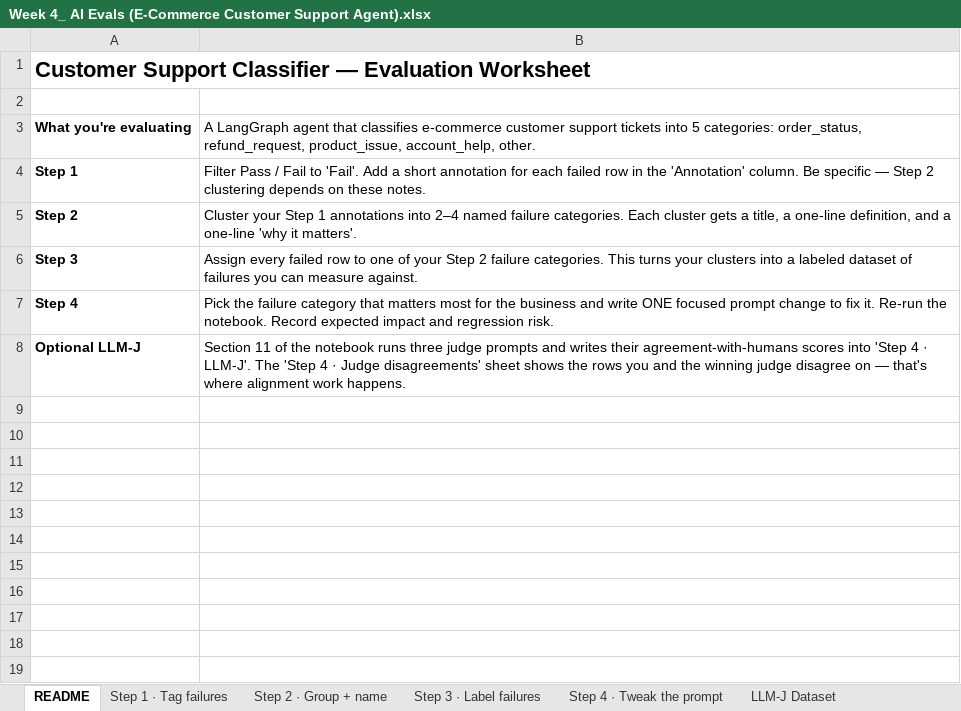
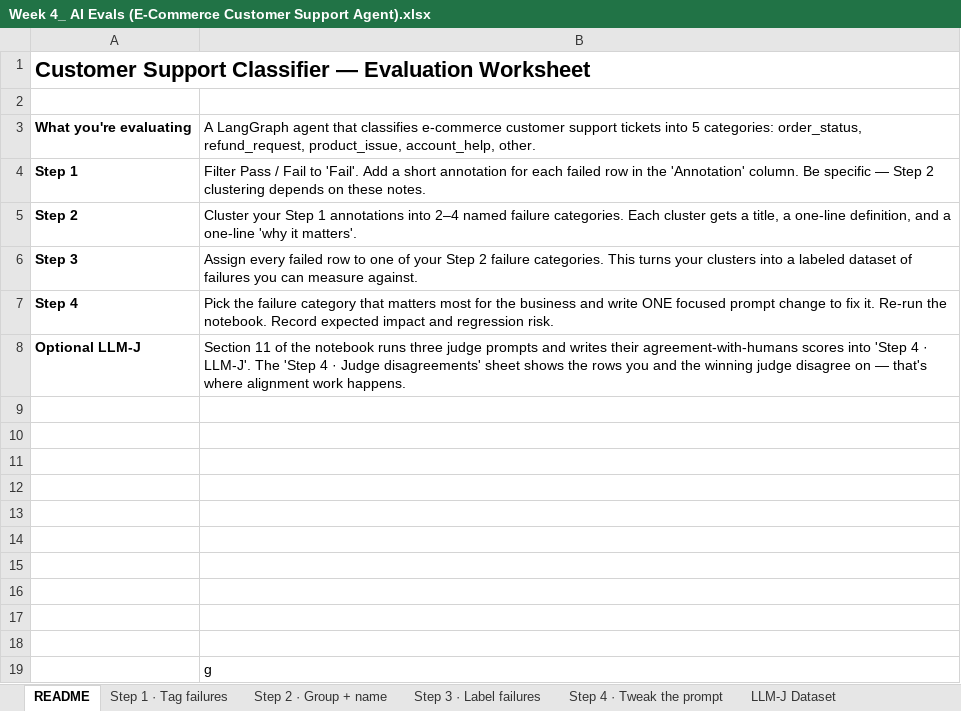
Before and after one commit to gonashc/CustomerAgentEvaluationAndLLM-As-Judge, an Excel workbook: Week 4_ AI Evals (E-Commerce Customer Support Agent).xlsx, sheet README, drawn as a sheet; values as stored, in another font and other column widths than the file's, no borders; the diff names each change by its address in the sheet, - before the commit and + after, or states it on an @@ line.

```diff
--- a/Week 4_ AI Evals (E-Commerce Customer Support Agent).xlsx (sheet README)
+++ b/Week 4_ AI Evals (E-Commerce Customer Support Agent).xlsx (sheet README)
+row 9: (empty)
+row 10: (empty)
+row 11: (empty)
+row 12: (empty)
+row 13: (empty)
+row 14: (empty)
+row 15: (empty)
+row 16: (empty)
+row 17: (empty)
+row 18: (empty)
+row 19:  | g
```
Also changed, not shown: 7 other files.
